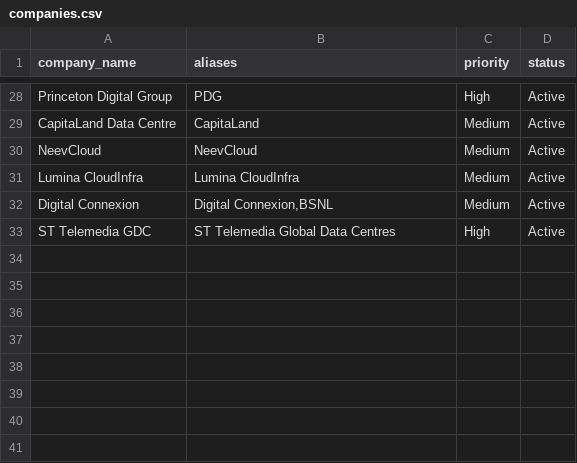
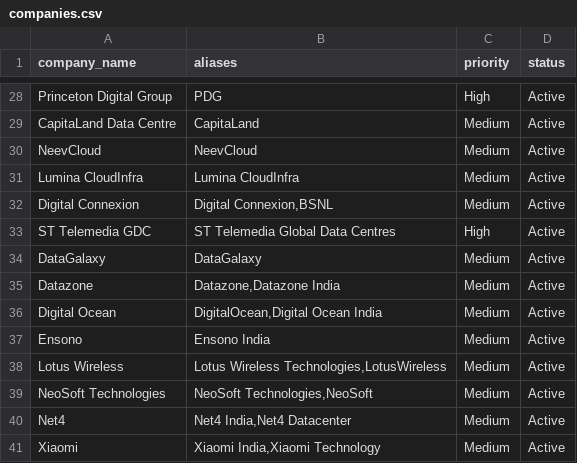
Before and after one commit to ExpressRupya/IndianWhatsappAutomation, a CSV file: data/companies.csv, drawn as a sheet; only a part is shown, gaps mark what is left out.

Commit message:
fix: group send, scoring, queries, company list, and cp1252 print

```diff
--- a/data/companies.csv
+++ b/data/companies.csv
@@ -33 +33,9 @@ Digital Connexion,"Digital Connexion,BSNL",Medium,Active
 ST Telemedia GDC,"ST Telemedia Global Data Centres",High,Active
+DataGalaxy,DataGalaxy,Medium,Active
+Datazone,"Datazone,Datazone India",Medium,Active
+Digital Ocean,"DigitalOcean,Digital Ocean India",Medium,Active
+Ensono,Ensono India,Medium,Active
+Lotus Wireless,"Lotus Wireless Technologies,LotusWireless",Medium,Active
+NeoSoft Technologies,"NeoSoft Technologies,NeoSoft",Medium,Active
+Net4,"Net4 India,Net4 Datacenter",Medium,Active
+Xiaomi,"Xiaomi India,Xiaomi Technology",Medium,Active
```
Also changed, not shown: data/queries.csv, 7 other files.
